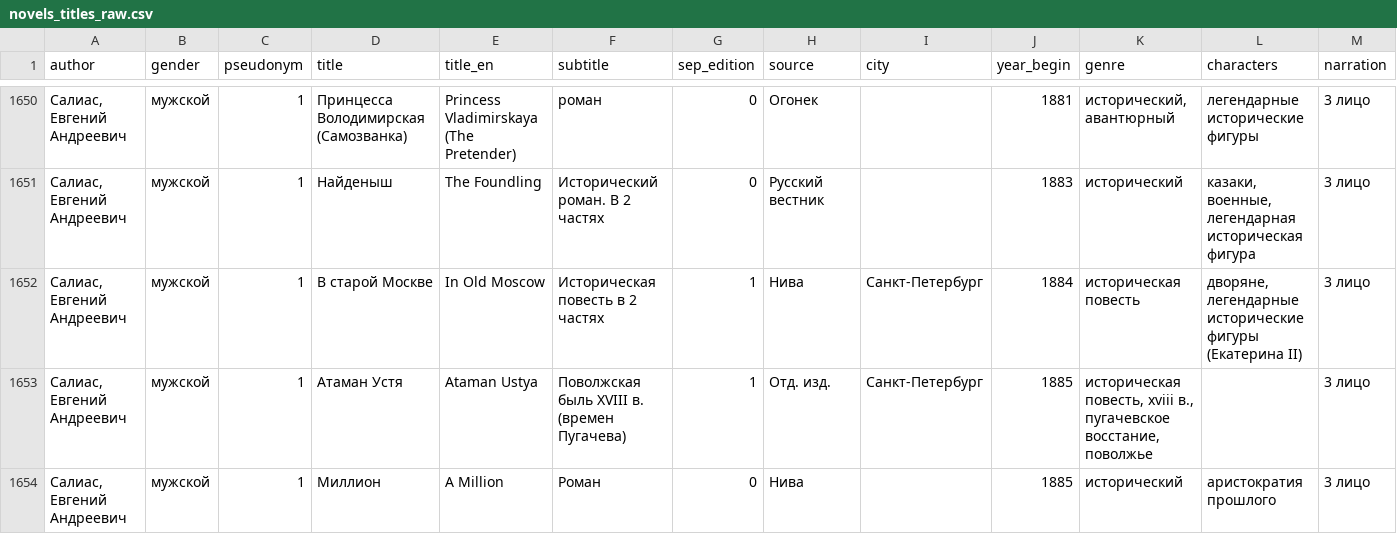
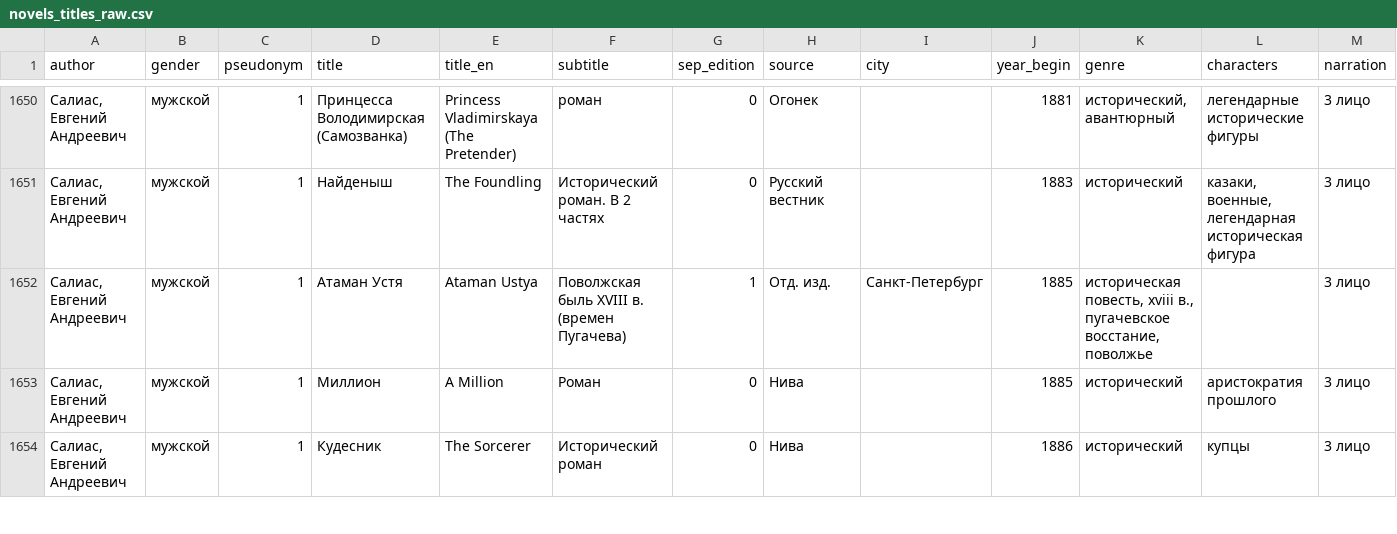
Before and after one commit to dachelnokova/russian-novel-titles-research, a CSV file: novels_titles_raw.csv, drawn as a sheet; only a part is shown, gaps mark what is left out; the shorter side is filled out with more unchanged rows; rows hold the shown columns only; the diff names each change by its address in the sheet, - before the commit and + after, or states it on an @@ line.

Commit message:
remove duplicate

```diff
--- a/novels_titles_raw.csv
+++ b/novels_titles_raw.csv
-row 1652: Салиас, Евгений Андреевич | мужской | 1 | В старой Москве | In Old Moscow | Историческая повесть в 2 частях | 1 | Нива | Санкт-Петербург | 1884 | историческая повесть | дворяне, легендарные исторические фигуры (Екатерина II) | 3 лицо
```
